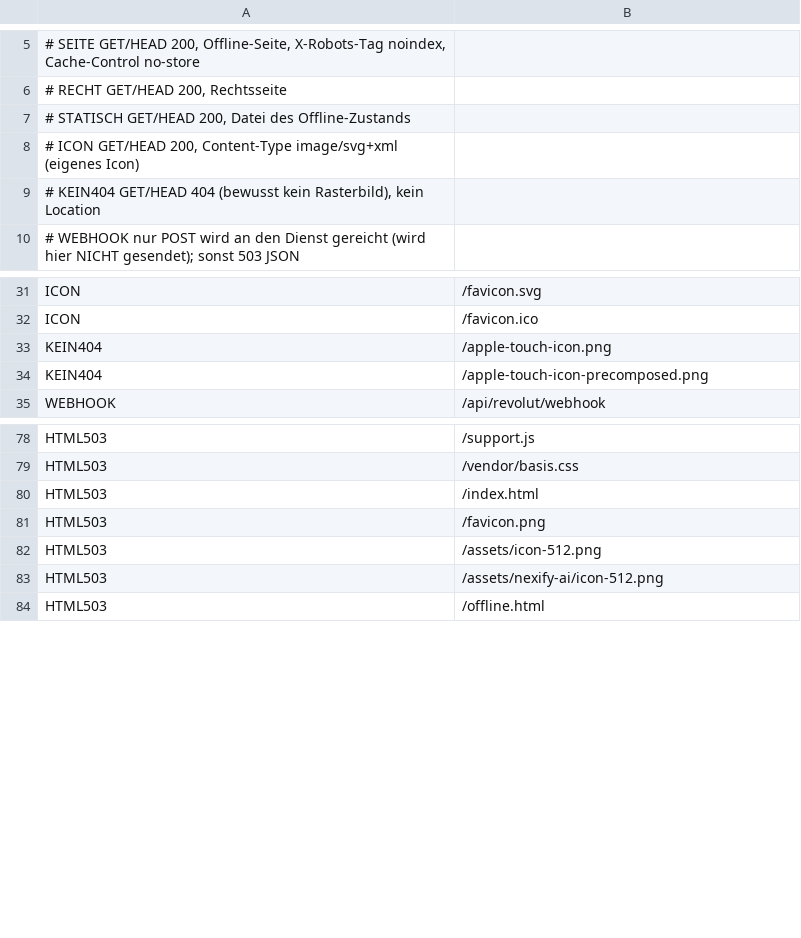
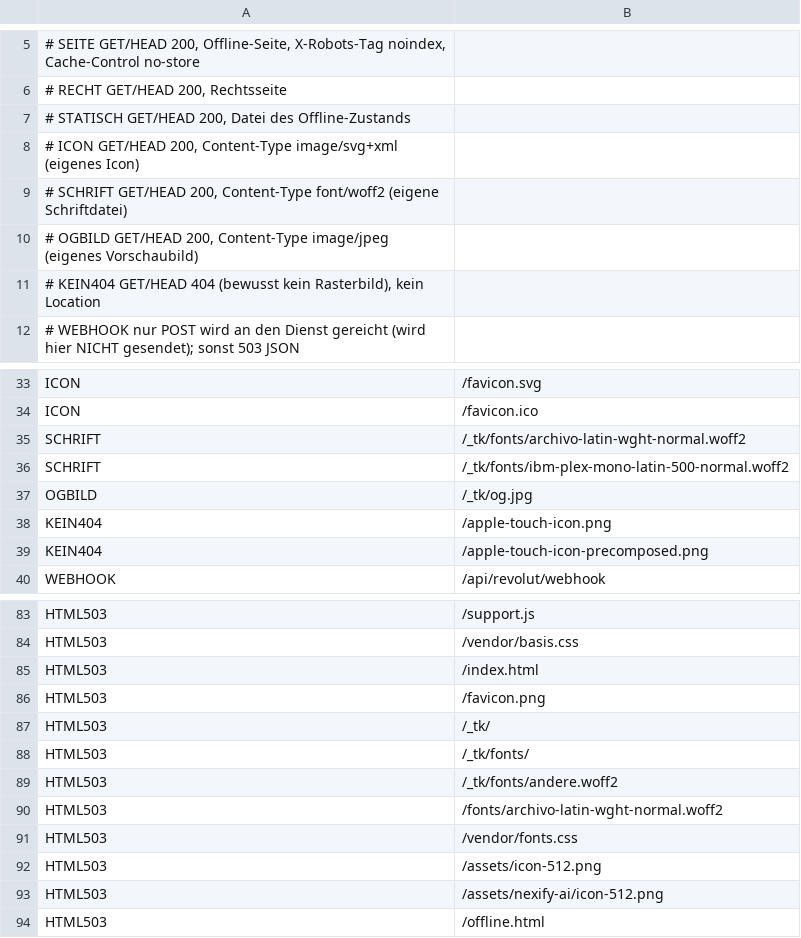
Before and after one commit to nexify-ai-agentur-gesamtprojekt-09-2026/teileklar, a TSV file: offline/pruefung/pfade.tsv, drawn as a sheet; only a part is shown, gaps mark what is left out; the diff names each change by its address in the sheet, - before the commit and + after, or states it on an @@ line.

```diff
--- a/offline/pruefung/pfade.tsv
+++ b/offline/pruefung/pfade.tsv
+row 9: # SCHRIFT GET/HEAD 200, Content-Type font/woff2 (eigene Schriftdatei)
+row 10: # OGBILD GET/HEAD 200, Content-Type image/jpeg (eigenes Vorschaubild)
+row 35: SCHRIFT | /_tk/fonts/archivo-latin-wght-normal.woff2
+row 36: SCHRIFT | /_tk/fonts/ibm-plex-mono-latin-500-normal.woff2
+row 37: OGBILD | /_tk/og.jpg
+row 87: HTML503 | /_tk/
+row 88: HTML503 | /_tk/fonts/
+row 89: HTML503 | /_tk/fonts/andere.woff2
+row 90: HTML503 | /fonts/archivo-latin-wght-normal.woff2
+row 91: HTML503 | /vendor/fonts.css
```
Also changed, not shown: 19 other files.
